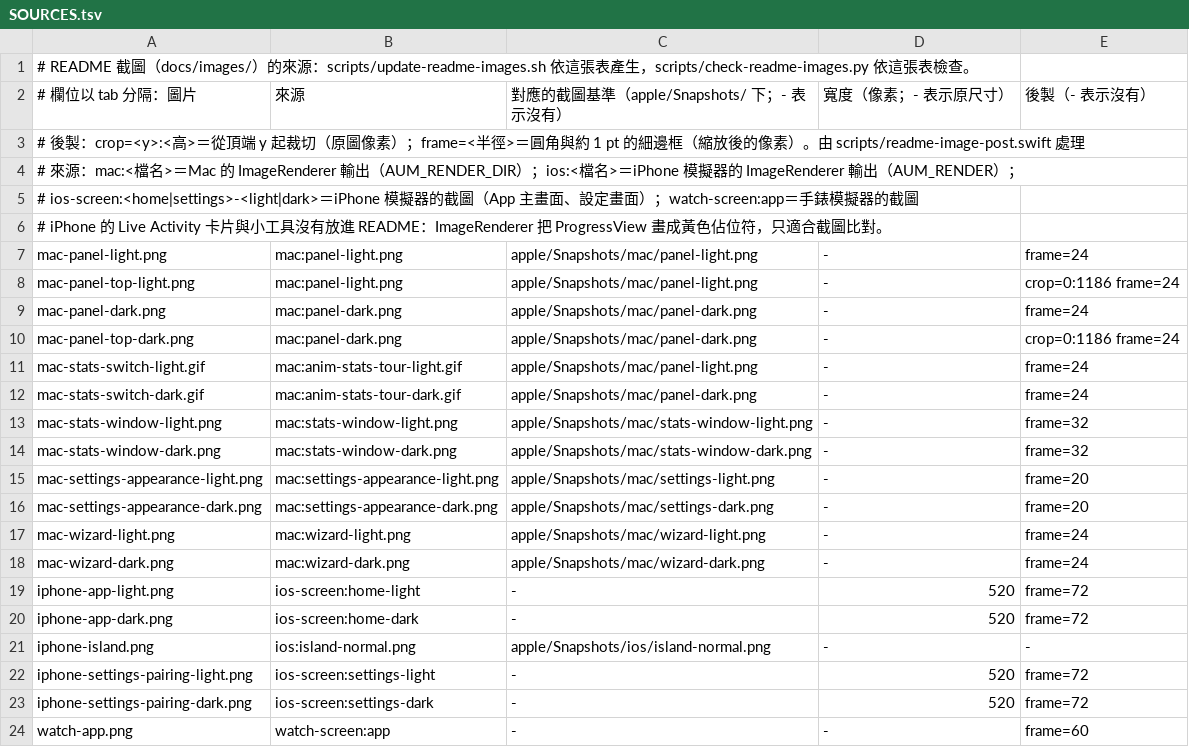
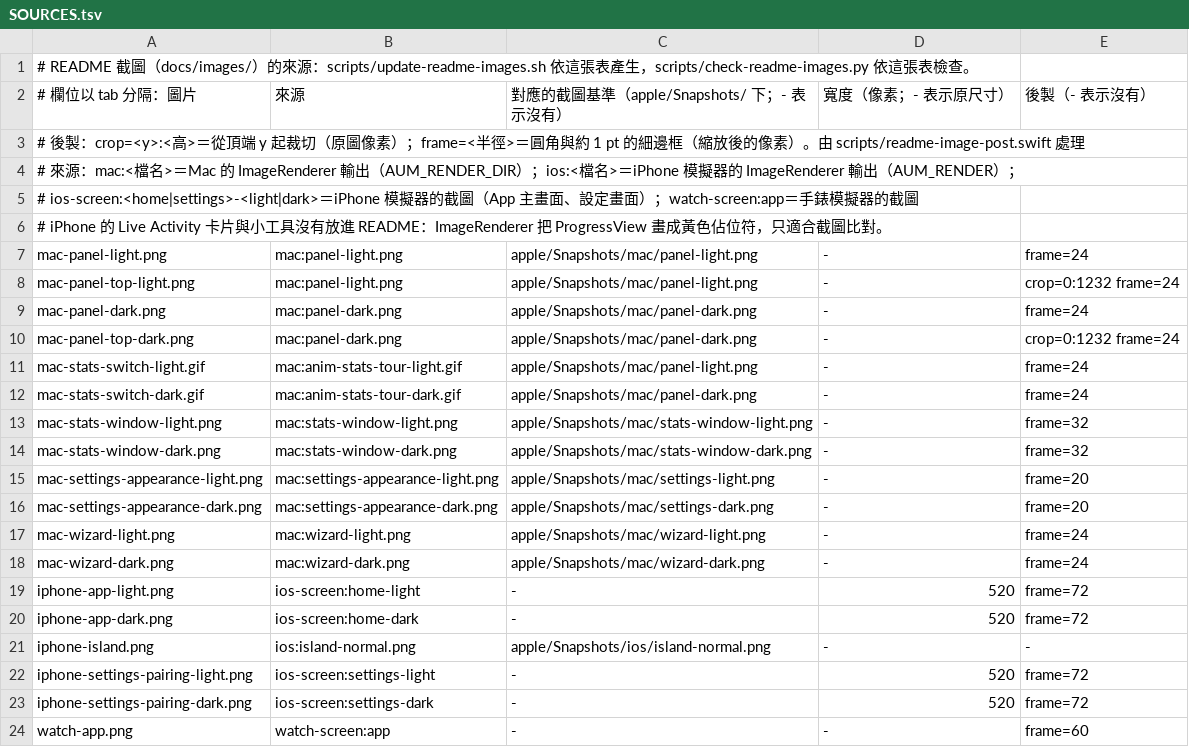
Before and after one commit to kevin930326/ai-usage-monitor, a TSV file: docs/images/SOURCES.tsv, drawn as a sheet.

```diff
--- a/docs/images/SOURCES.tsv
+++ b/docs/images/SOURCES.tsv
@@ -7,5 +7,5 @@
 mac-panel-light.png	mac:panel-light.png	apple/Snapshots/mac/panel-light.png	-	frame=24
-mac-panel-top-light.png	mac:panel-light.png	apple/Snapshots/mac/panel-light.png	-	crop=0:1186 frame=24
+mac-panel-top-light.png	mac:panel-light.png	apple/Snapshots/mac/panel-light.png	-	crop=0:1232 frame=24
 mac-panel-dark.png	mac:panel-dark.png	apple/Snapshots/mac/panel-dark.png	-	frame=24
-mac-panel-top-dark.png	mac:panel-dark.png	apple/Snapshots/mac/panel-dark.png	-	crop=0:1186 frame=24
+mac-panel-top-dark.png	mac:panel-dark.png	apple/Snapshots/mac/panel-dark.png	-	crop=0:1232 frame=24
 mac-stats-switch-light.gif	mac:anim-stats-tour-light.gif	apple/Snapshots/mac/panel-light.png	-	frame=24
```
Also changed, not shown: 12 other files.
